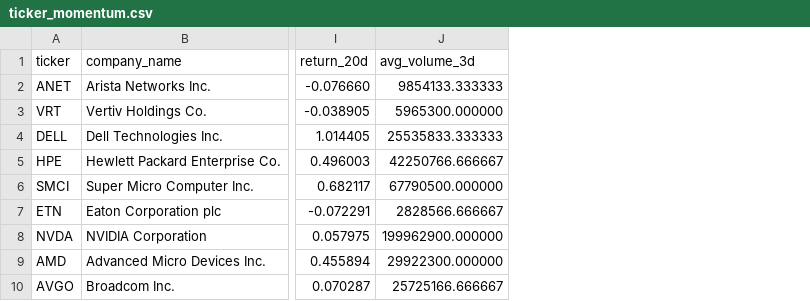
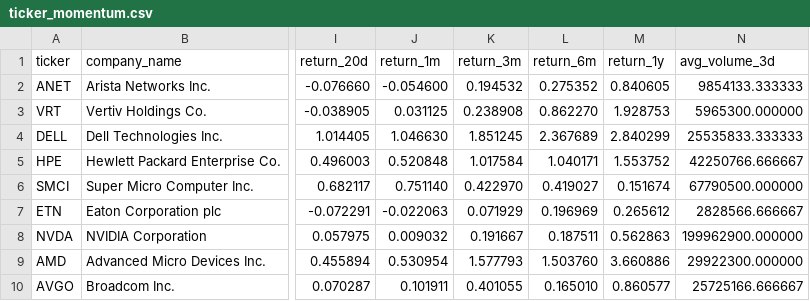
Before and after one commit to Dokal5/market-regime-monitor, a CSV file: outputs/ticker_momentum.csv, drawn as a sheet; only a part is shown, gaps mark what is left out; the diff names each change by its address in the sheet, - before the commit and + after, or states it on an @@ line.

```diff
--- a/outputs/ticker_momentum.csv
+++ b/outputs/ticker_momentum.csv
+column J (return_1m), rows 2-10: -0.054600 | 0.031125 | 1.046630 | 0.520848 | 0.751140 | -0.022063 | 0.009032 | 0.530954 | 0.101911
+column K (return_3m), rows 2-10: 0.194532 | 0.238908 | 1.851245 | 1.017584 | 0.422970 | 0.071929 | 0.191667 | 1.577793 | 0.401055
+column L (return_6m), rows 2-10: 0.275352 | 0.862270 | 2.367689 | 1.040171 | 0.419027 | 0.196969 | 0.187511 | 1.503760 | 0.165010
+column M (return_1y), rows 2-10: 0.840605 | 1.928753 | 2.840299 | 1.553752 | 0.151674 | 0.265612 | 0.562863 | 3.660886 | 0.860577
```
Also changed, not shown: outputs/industry_momentum.csv, outputs/update_health.csv, 6 other files.
